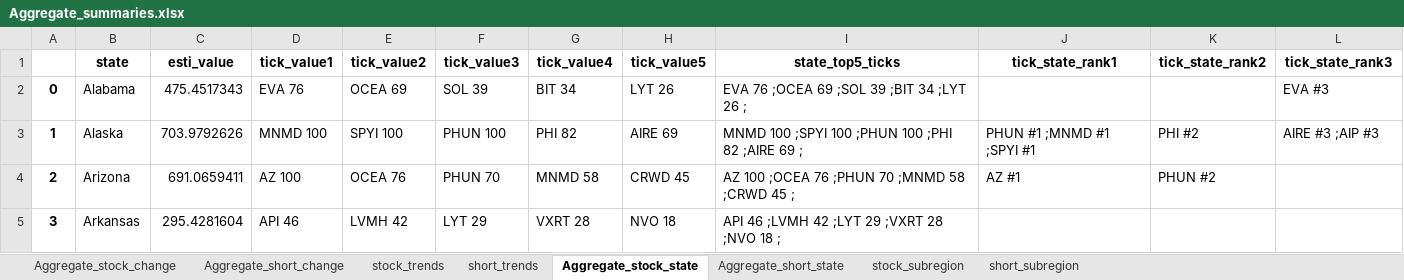
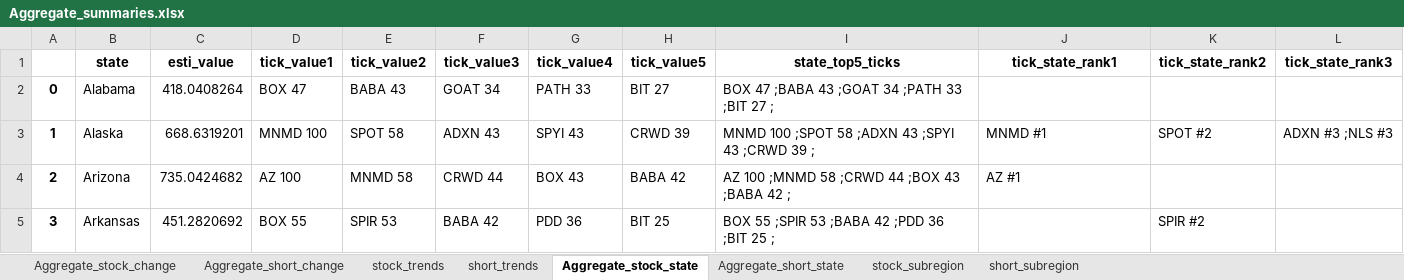
Before and after one commit to datasciencetemple/Trends, an Excel workbook: Aggregate_summaries.xlsx, sheet Aggregate_stock_state, drawn as a sheet; only a part is shown; values as stored, in another font and other column widths than the file's, no borders; the diff covers the shown part only; the diff names each change by its address in the sheet, - before the commit and + after, or states it on an @@ line.

```diff
--- a/Aggregate_summaries.xlsx (sheet Aggregate_stock_state)
+++ b/Aggregate_summaries.xlsx (sheet Aggregate_stock_state)
-C2 (esti_value): 475.4517343
+C2 (esti_value): 418.0408264
-D2 (tick_value1): EVA 76
+D2 (tick_value1): BOX 47
-E2 (tick_value2): OCEA 69
+E2 (tick_value2): BABA 43
-F2 (tick_value3): SOL 39
+F2 (tick_value3): GOAT 34
-G2 (tick_value4): BIT 34
+G2 (tick_value4): PATH 33
-H2 (tick_value5): LYT 26
+H2 (tick_value5): BIT 27
-I2 (state_top5_ticks): EVA 76 ;OCEA 69 ;SOL 39 ;BIT 34 ;LYT 26 ;
+I2 (state_top5_ticks): BOX 47 ;BABA 43 ;GOAT 34 ;PATH 33 ;BIT 27 ;
-L2 (tick_state_rank3): EVA #3
+L2 (tick_state_rank3): (empty)
-C3 (esti_value): 703.9792626
+C3 (esti_value): 668.6319201
-E3 (tick_value2): SPYI 100
+E3 (tick_value2): SPOT 58
-F3 (tick_value3): PHUN 100
+F3 (tick_value3): ADXN 43
-G3 (tick_value4): PHI 82
+G3 (tick_value4): SPYI 43
-H3 (tick_value5): AIRE 69
+H3 (tick_value5): CRWD 39
-I3 (state_top5_ticks): MNMD 100 ;SPYI 100 ;PHUN 100 ;PHI 82 ;AIRE 69 ;
+I3 (state_top5_ticks): MNMD 100 ;SPOT 58 ;ADXN 43 ;SPYI 43 ;CRWD 39 ;
-J3 (tick_state_rank1): PHUN #1 ;MNMD #1 ;SPYI #1
+J3 (tick_state_rank1): MNMD #1
-K3 (tick_state_rank2): PHI #2
+K3 (tick_state_rank2): SPOT #2
-L3 (tick_state_rank3): AIRE #3 ;AIP #3
+L3 (tick_state_rank3): ADXN #3 ;NLS #3
-C4 (esti_value): 691.0659411
+C4 (esti_value): 735.0424682
-E4 (tick_value2): OCEA 76
+E4 (tick_value2): MNMD 58
-F4 (tick_value3): PHUN 70
+F4 (tick_value3): CRWD 44
-G4 (tick_value4): MNMD 58
+G4 (tick_value4): BOX 43
-H4 (tick_value5): CRWD 45
+H4 (tick_value5): BABA 42
-I4 (state_top5_ticks): AZ 100 ;OCEA 76 ;PHUN 70 ;MNMD 58 ;CRWD 45 ;
+I4 (state_top5_ticks): AZ 100 ;MNMD 58 ;CRWD 44 ;BOX 43 ;BABA 42 ;
-K4 (tick_state_rank2): PHUN #2
+K4 (tick_state_rank2): (empty)
-C5 (esti_value): 295.4281604
+C5 (esti_value): 451.2820692
-D5 (tick_value1): API 46
+D5 (tick_value1): BOX 55
-E5 (tick_value2): LVMH 42
+E5 (tick_value2): SPIR 53
-F5 (tick_value3): LYT 29
+F5 (tick_value3): BABA 42
-G5 (tick_value4): VXRT 28
+G5 (tick_value4): PDD 36
-H5 (tick_value5): NVO 18
+H5 (tick_value5): BIT 25
-I5 (state_top5_ticks): API 46 ;LVMH 42 ;LYT 29 ;VXRT 28 ;NVO 18 ;
+I5 (state_top5_ticks): BOX 55 ;SPIR 53 ;BABA 42 ;PDD 36 ;BIT 25 ;
-K5 (tick_state_rank2): (empty)
+K5 (tick_state_rank2): SPIR #2
```
Also changed, not shown: 411 edited cells elsewhere in this sheet, sheet stock_subregion, sheet short_subregion, sheet stock_trends, sheet short_trends, sheet Aggregate_stock_change, sheet Aggregate_short_change, 1 more sheet.
